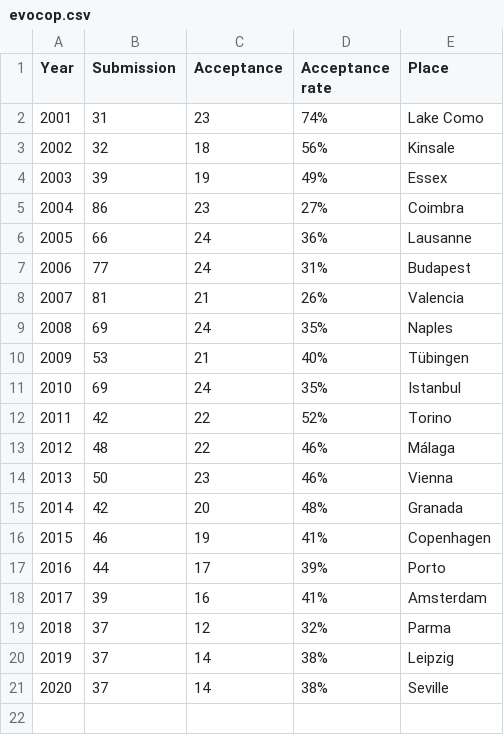
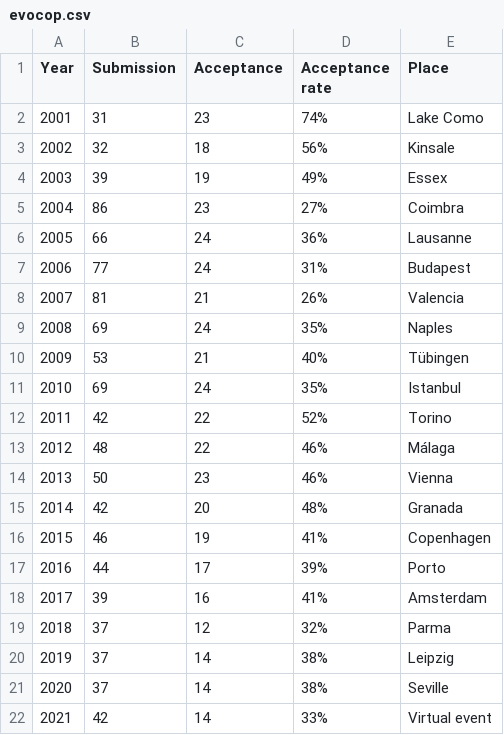
Before and after one commit to ryojitanabe/ecconf, a CSV file: data/evocop.csv, drawn as a sheet.

```diff
--- a/data/evocop.csv
+++ b/data/evocop.csv
@@ -21 +21,2 @@ Year,Submission,Acceptance,Acceptance rate,Place
 2020,37,14,38%,Seville
+2021,42,14,33%,Virtual event
```
Also changed, not shown: data/eurogp.csv, data/evoapp.csv, 6 other files.
